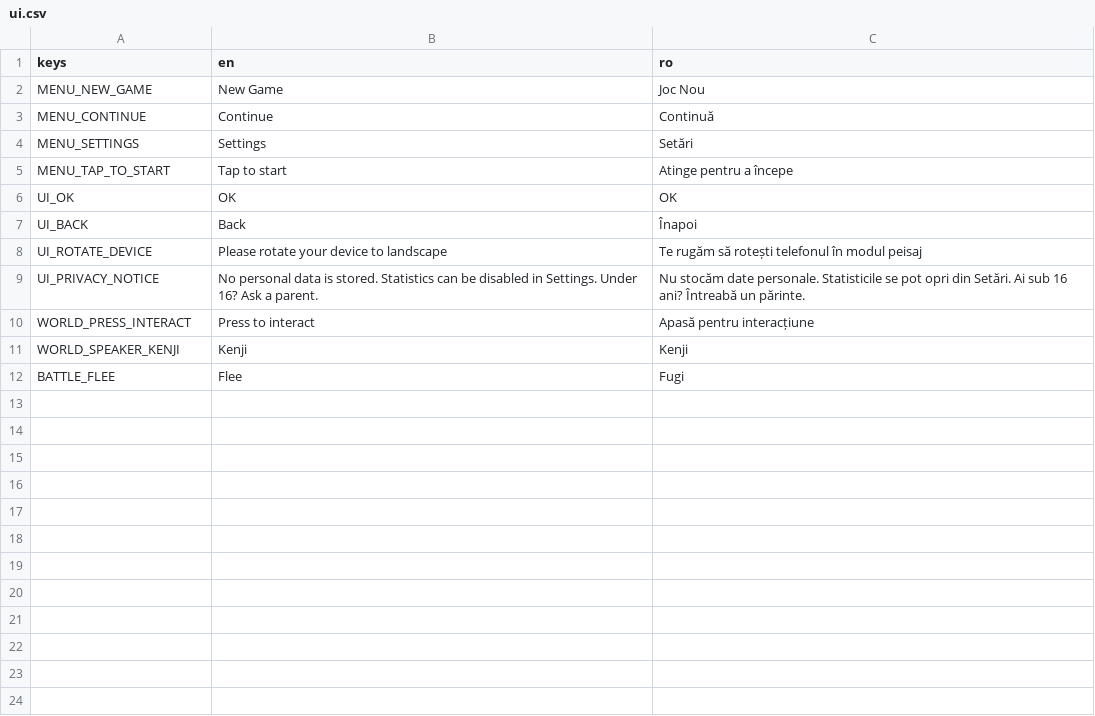
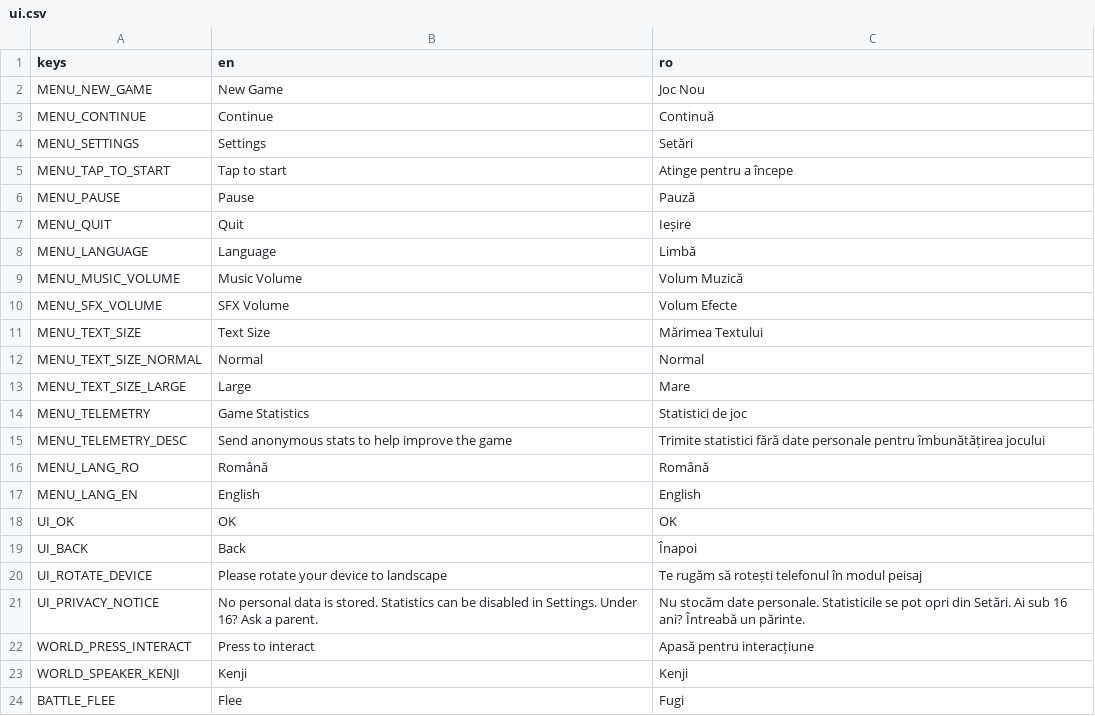
Before and after one commit to kevingameit-tech/kotoba-no-takara, a CSV file: i18n/ui.csv, drawn as a sheet; the diff names each change by its address in the sheet, - before the commit and + after, or states it on an @@ line.

Commit message:
feat(ui):
feat(ui): implement pause menu, settings configuration, and telemetry opt-out

```diff
--- a/i18n/ui.csv
+++ b/i18n/ui.csv
+row 6: MENU_PAUSE | Pause | Pauză
+row 7: MENU_QUIT | Quit | Ieșire
+row 8: MENU_LANGUAGE | Language | Limbă
+row 9: MENU_MUSIC_VOLUME | Music Volume | Volum Muzică
+row 10: MENU_SFX_VOLUME | SFX Volume | Volum Efecte
+row 11: MENU_TEXT_SIZE | Text Size | Mărimea Textului
+row 12: MENU_TEXT_SIZE_NORMAL | Normal | Normal
+row 13: MENU_TEXT_SIZE_LARGE | Large | Mare
+row 14: MENU_TELEMETRY | Game Statistics | Statistici de joc
+row 15: MENU_TELEMETRY_DESC | Send anonymous stats to help improve the game | Trimite statistici fără date personale pentru îmbunătățirea jocului
+row 16: MENU_LANG_RO | Română | Română
+row 17: MENU_LANG_EN | English | English
```
Also changed, not shown: 12 other files.
